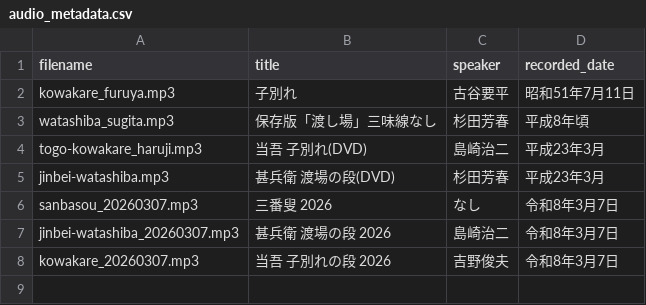
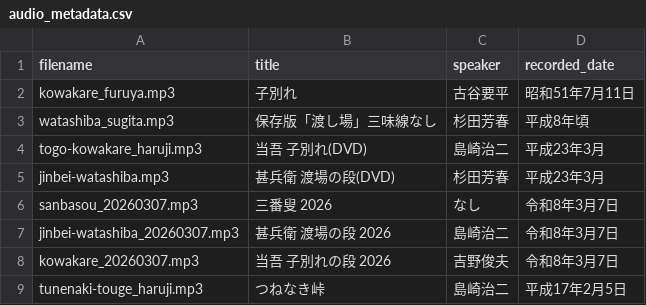
Before and after one commit to TakashiHamada/kawano-kurumaningyou, a CSV file: audio_metadata.csv, drawn as a sheet; the diff names each change by its address in the sheet, - before the commit and + after, or states it on an @@ line.

```diff
--- a/audio_metadata.csv
+++ b/audio_metadata.csv
+row 9: tunenaki-touge_haruji.mp3 | つねなき峠 | 島崎治二 | 平成17年2月5日
```
